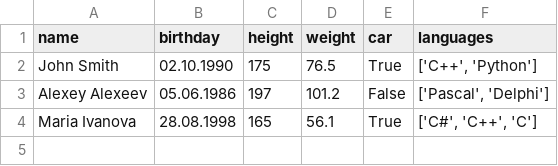
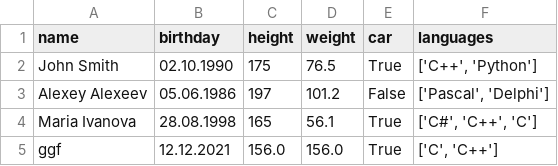
Before and after one commit to Rysetski/TMS_HW, a CSV file: less9/ex8/employees.csv, drawn as a sheet.

```diff
--- a/less9/ex8/employees.csv
+++ b/less9/ex8/employees.csv
@@ -4 +4,2 @@ Alexey Alexeev,05.06.1986,197,101.2,False,"['Pascal', 'Delphi']"
 Maria Ivanova,28.08.1998,165,56.1,True,"['C#', 'C++', 'C']"
+ggf,12.12.2021,156.0,156.0,True,"['C', 'C++']"
```
Also changed, not shown: 7 other files.
